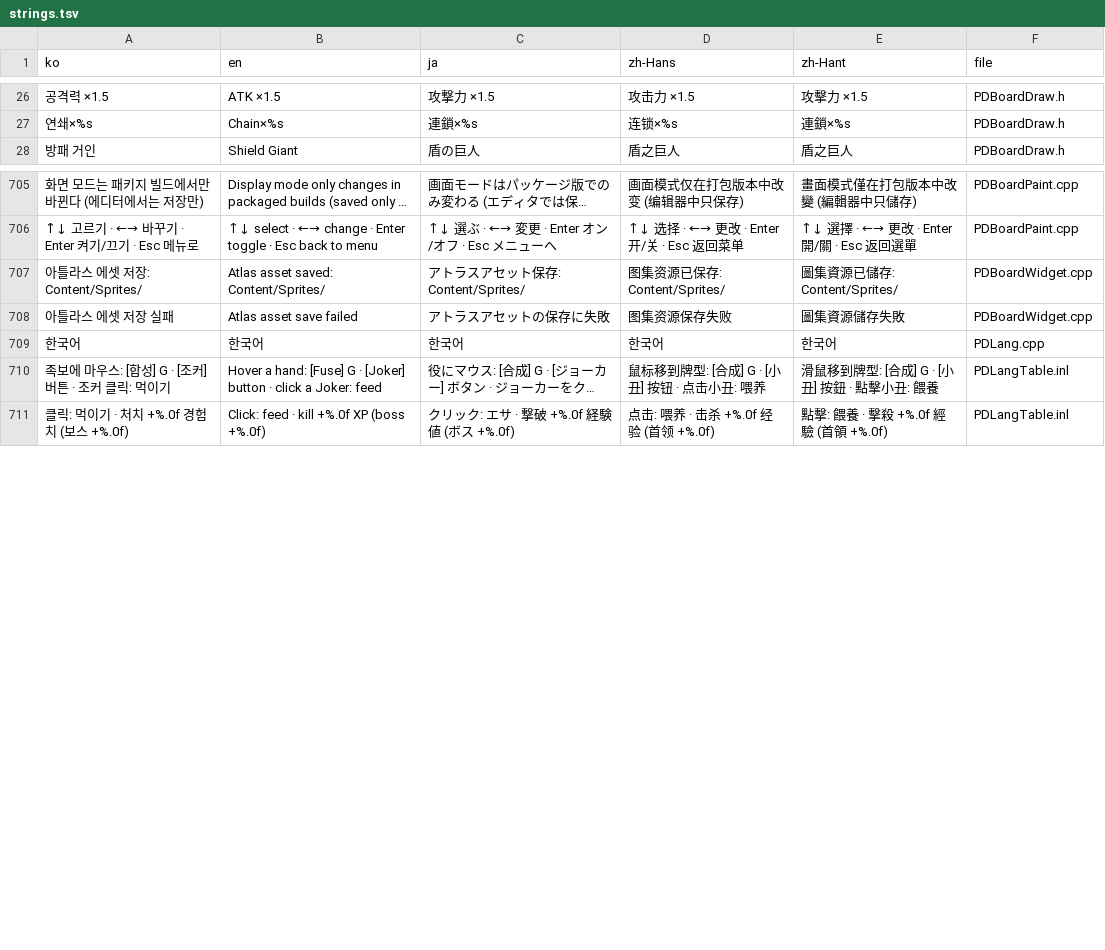
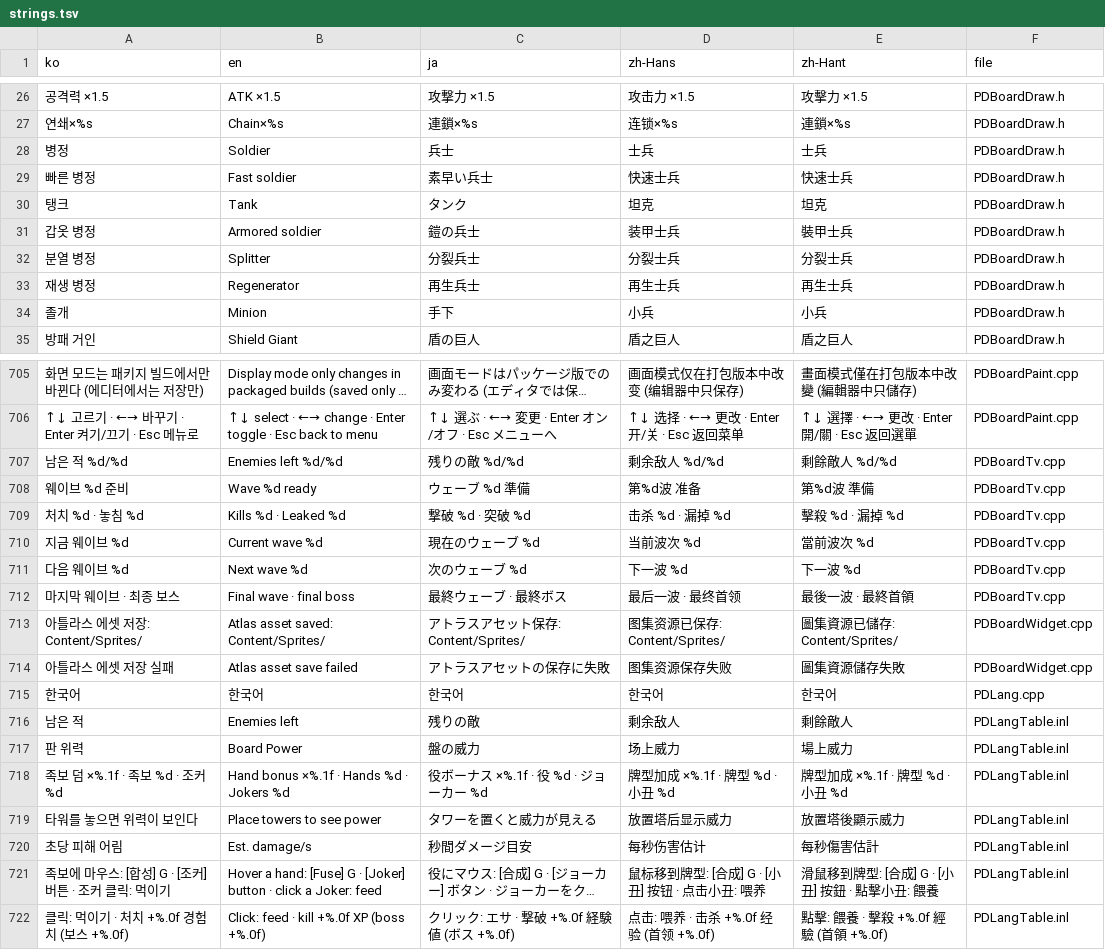
Before and after one commit to myLim820206/ProjectB, a TSV file: tools/lang/strings.tsv, drawn as a sheet; only a part is shown, gaps mark what is left out; long unchanged cells end in …; the diff covers the shown part only; the diff names each change by its address in the sheet, - before the commit and + after, or states it on an @@ line.

```diff
--- a/tools/lang/strings.tsv
+++ b/tools/lang/strings.tsv
+row 28: 병정 | Soldier | 兵士 | 士兵 | 士兵 | PDBoardDraw.h
+row 29: 빠른 병정 | Fast soldier | 素早い兵士 | 快速士兵 | 快速士兵 | PDBoardDraw.h
+row 30: 탱크 | Tank | タンク | 坦克 | 坦克 | PDBoardDraw.h
+row 31: 갑옷 병정 | Armored soldier | 鎧の兵士 | 装甲士兵 | 裝甲士兵 | PDBoardDraw.h
+row 32: 분열 병정 | Splitter | 分裂兵士 | 分裂士兵 | 分裂士兵 | PDBoardDraw.h
+row 33: 재생 병정 | Regenerator | 再生兵士 | 再生士兵 | 再生士兵 | PDBoardDraw.h
+row 34: 졸개 | Minion | 手下 | 小兵 | 小兵 | PDBoardDraw.h
+row 707: 남은 적 %d/%d | Enemies left %d/%d | 残りの敵 %d/%d | 剩余敌人 %d/%d | 剩餘敵人 %d/%d | PDBoardTv.cpp
+row 708: 웨이브 %d 준비 | Wave %d ready | ウェーブ %d 準備 | 第%d波 准备 | 第%d波 準備 | PDBoardTv.cpp
+row 709: 처치 %d · 놓침 %d | Kills %d · Leaked %d | 撃破 %d · 突破 %d | 击杀 %d · 漏掉 %d | 擊殺 %d · 漏掉 %d | PDBoardTv.cpp
+row 710: 지금 웨이브 %d | Current wave %d | 現在のウェーブ %d | 当前波次 %d | 當前波次 %d | PDBoardTv.cpp
+row 711: 다음 웨이브 %d | Next wave %d | 次のウェーブ %d | 下一波 %d | 下一波 %d | PDBoardTv.cpp
+row 712: 마지막 웨이브 · 최종 보스 | Final wave · final boss | 最終ウェーブ · 最終ボス | 最后一波 · 最终首领 | 最後一波 · 最終首領 | PDBoardTv.cpp
+row 716: 남은 적 | Enemies left | 残りの敵 | 剩余敌人 | 剩餘敵人 | PDLangTable.inl
+row 717: 판 위력 | Board Power | 盤の威力 | 场上威力 | 場上威力 | PDLangTable.inl
+row 718: 족보 덤 ×%.1f · 족보 %d · 조커 %d | Hand bonus ×%.1f · Hands %d · Jokers %d | 役ボーナス ×%.1f · 役 %d · ジョーカー %d | 牌型加成 ×%.1f · 牌型 %d · 小丑 %d | 牌型加成 ×%.1f · 牌型 %d · 小丑 %d | PDLangTable.inl
+row 719: 타워를 놓으면 위력이 보인다 | Place towers to see power | タワーを置くと威力が見える | 放置塔后显示威力 | 放置塔後顯示威力 | PDLangTable.inl
+row 720: 초당 피해 어림 | Est. damage/s | 秒間ダメージ目安 | 每秒伤害估计 | 每秒傷害估計 | PDLangTable.inl
```
Also changed, not shown: 7 removed rows and 1 moved row elsewhere in this file, 7 other files.
